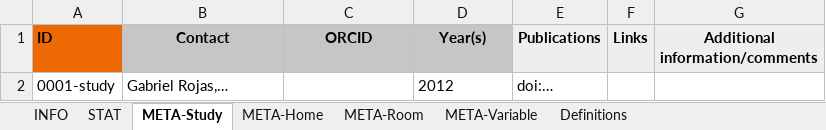
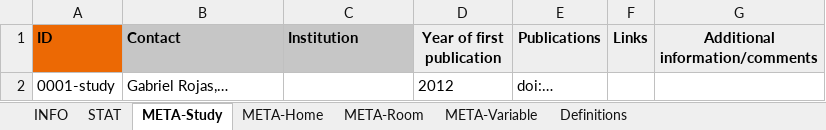
Before and after one commit to IEA-EBC-Annex86/annex, an Excel workbook: inst/template/template.xlsx, sheet META-Study, drawn as a sheet; values as stored, in another font and other column widths than the file's, no borders; the diff names each change by its address in the sheet, - before the commit and + after, or states it on an @@ line.

```diff
--- a/inst/template/template.xlsx (sheet META-Study)
+++ b/inst/template/template.xlsx (sheet META-Study)
-B1:C1 alignment: center
+B1:C1 alignment: left
-C1: ORCID
+C1: Institution
-D1: Year(s)
+D1: Year of first publication
-D1 fill: #C6C6C6
+D1 fill: #EEEEEE
```
Also changed, not shown: sheet META-Room, sheet Definitions, sheet META-Variable, charts or pictures, inst/data/demo_UIBK.xlsx, 11 other files.
